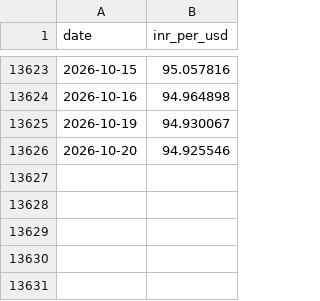
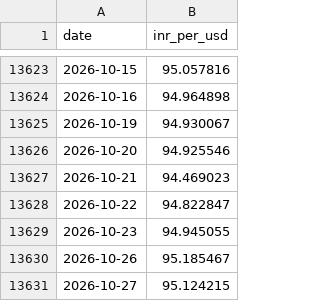
Before and after one commit to xfina-dev/xfina-data, a CSV file: v1/fx/bis-usd-inr.csv, drawn as a sheet; only a part is shown, gaps mark what is left out.

```diff
--- a/v1/fx/bis-usd-inr.csv
+++ b/v1/fx/bis-usd-inr.csv
@@ -13626 +13626,6 @@ date,inr_per_usd
 2026-10-20,94.925546
+2026-10-21,94.469023
+2026-10-22,94.822847
+2026-10-23,94.945055
+2026-10-26,95.185467
+2026-10-27,95.124215
```
Also changed, not shown: v1/fx/sbi-forex-card-usd.csv, v1/manifests/bis-policy-rate-in.csv, 4 other files.
